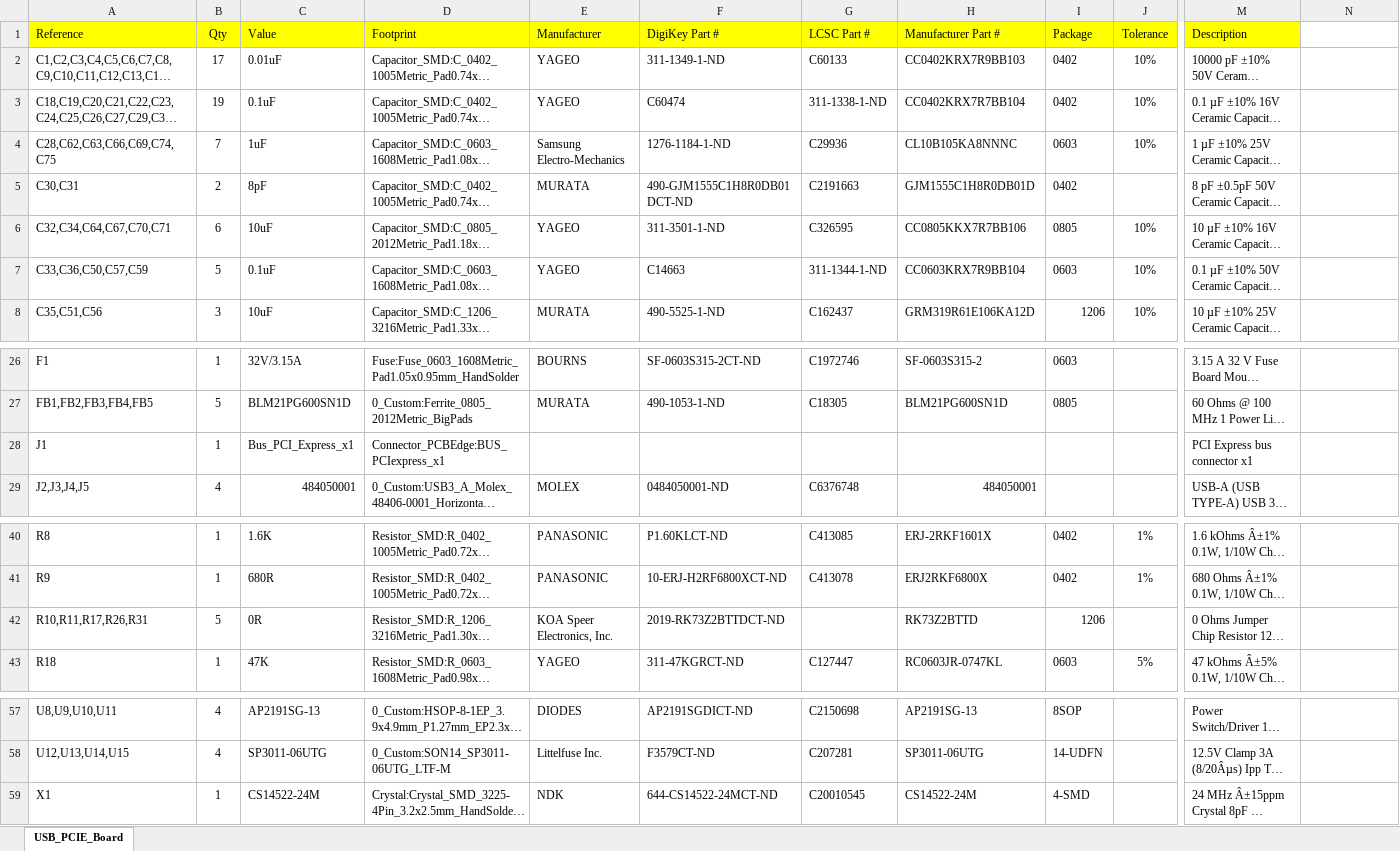
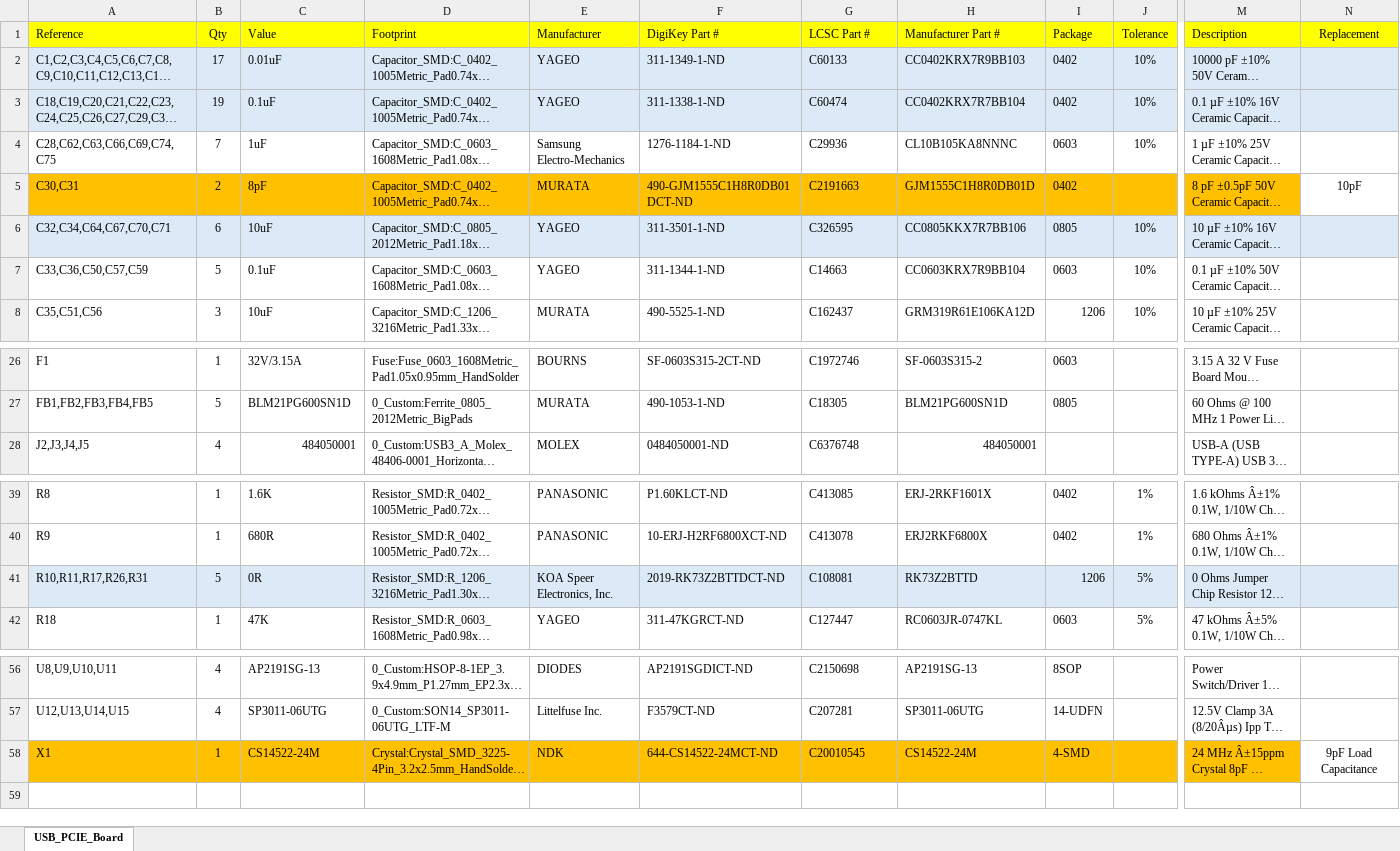
Before and after one commit to IbrahimOladepo/USB_PCIE_Board, an Excel workbook: production/USB_PCIE_Board.xlsx, sheet USB_PCIE_Board, drawn as a sheet; only a part is shown, gaps mark what is left out; long unchanged cells end in …; values as stored, in another font and other column widths than the file's, no borders; table styles not drawn; removed rows and columns are numbered as before the commit, all else as after; rows hold the shown columns only; the diff covers the shown part only; the diff names each change by its address in the sheet, - before the commit and + after, or states it on an @@ line.

Commit message:
Regenerate fabrication outputs and add impedance/fab reference docs
Update gerbers, BOM, positions, and netlist to match the latest PCB
edits, including the new User Drawings layer. Add the JLCPCB
impedance calculation screenshot and a one-page fabrication guide for
reference.

```diff
--- a/production/USB_PCIE_Board.xlsx (sheet USB_PCIE_Board)
+++ b/production/USB_PCIE_Board.xlsx (sheet USB_PCIE_Board)
-N1: (empty)
+N1: Replacement
-N1 fill: none
+N1 fill: #FFFF00
-A2:N3 fill: none
+A2:N3 fill: #DCEAF7
-F3 (DigiKey Part #): C60474
+F3 (DigiKey Part #): 311-1338-1-ND
-G3 (LCSC Part #): 311-1338-1-ND
+G3 (LCSC Part #): C60474
-A5:M5 fill: none
+A5:M5 fill: #FFC000
-N5 (Replacement): (empty)
+N5 (Replacement): 10pF
-A6:N6 fill: none
+A6:N6 fill: #DCEAF7
-F7 (DigiKey Part #): C14663
+F7 (DigiKey Part #): 311-1344-1-ND
-G7 (LCSC Part #): 311-1344-1-ND
+G7 (LCSC Part #): C14663
-row 28: J1 | 1 | Bus_PCI_Express_x1 | Connector_PCBEdge:BUS_PCIexpress_x1 |  |  |  |  |  |  | PCI Express bus connector x1
-A41:N41 fill: none
+A41:N41 fill: #DCEAF7
-G41 (LCSC Part #): (empty)
+G41 (LCSC Part #): C108081
-J41 (Tolerance): (empty)
+J41 (Tolerance): 5%
-A58:M58 fill: none
+A58:M58 fill: #FFC000
-N58 (Replacement): (empty)
+N58 (Replacement): 9pF Load Capacitance
```
Also changed, not shown: cell formats elsewhere in this sheet, 25 other files.
